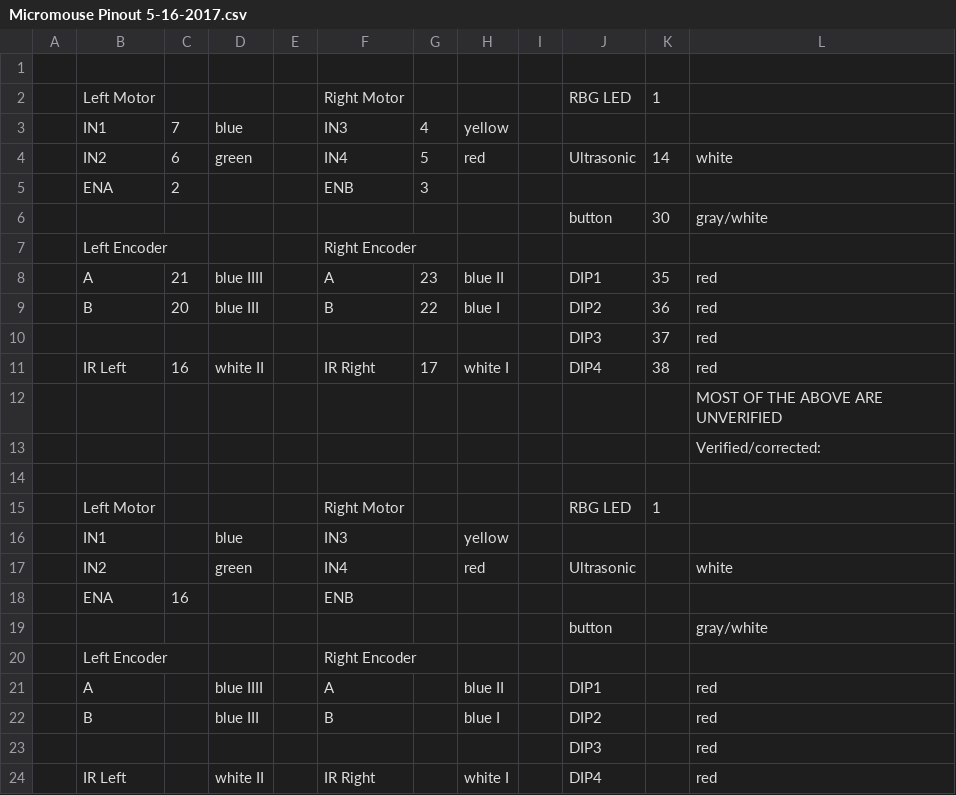
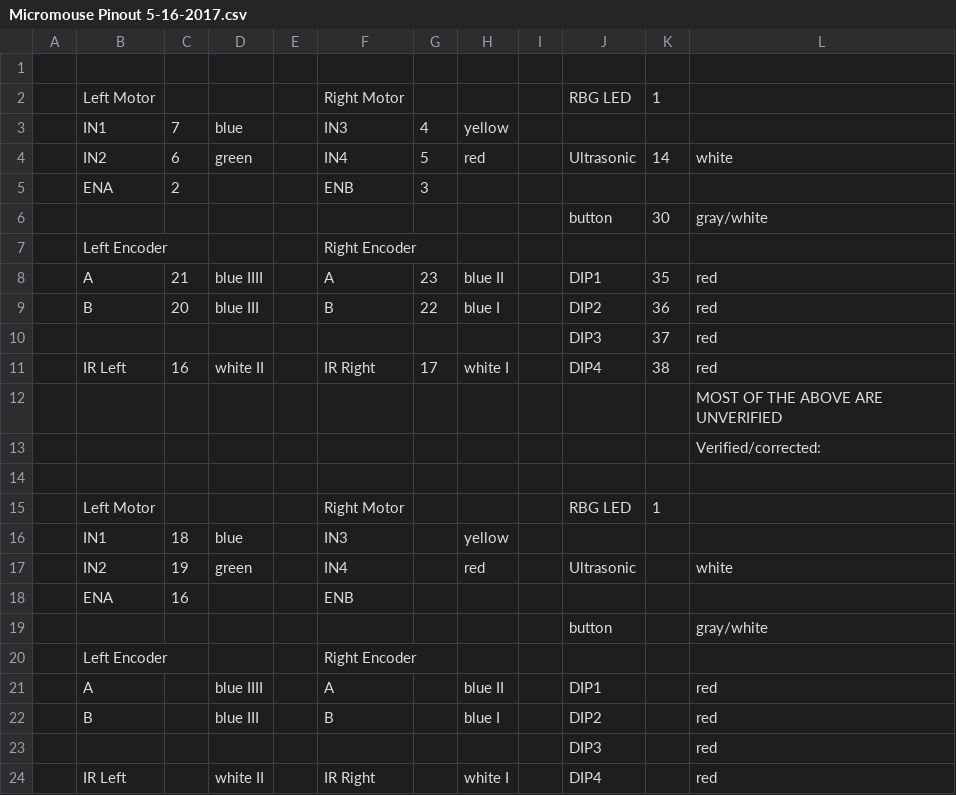
Before and after one commit to DavisRoboticsClub/MicroMouse2022, a CSV file: docs/Micromouse Pinout 5-16-2017.csv, drawn as a sheet.

Commit message:
Update Micromouse Pinout 5-16-2017.csv

```diff
--- a/docs/Micromouse Pinout 5-16-2017.csv
+++ b/docs/Micromouse Pinout 5-16-2017.csv
@@ -15,4 +15,4 @@
 ,Left Motor,,,,Right Motor,,,,RBG LED,1,
-,IN1,,blue,,IN3,,yellow,,,,
-,IN2,,green,,IN4,,red,,Ultrasonic,,white
+,IN1,18,blue,,IN3,,yellow,,,,
+,IN2,19,green,,IN4,,red,,Ultrasonic,,white
 ,ENA,16,,,ENB,,,,,,
```
